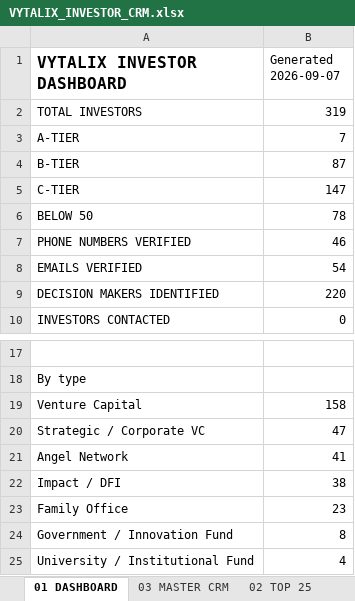
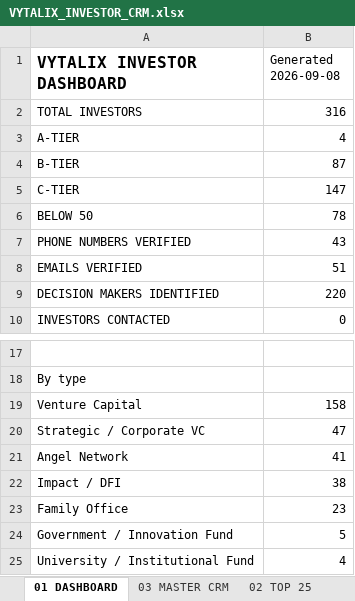
Before and after one commit to elkelvinwilliams/Vitalyx, an Excel workbook: investors/VYTALIX_INVESTOR_CRM.xlsx, sheet 01 DASHBOARD, drawn as a sheet; only a part is shown, gaps mark what is left out; values as stored, in another font and other column widths than the file's, no borders; the diff names each change by its address in the sheet, - before the commit and + after, or states it on an @@ line.

```diff
--- a/investors/VYTALIX_INVESTOR_CRM.xlsx (sheet 01 DASHBOARD)
+++ b/investors/VYTALIX_INVESTOR_CRM.xlsx (sheet 01 DASHBOARD)
-B1: Generated 2026-09-07
+B1: Generated 2026-09-08
-B2 (Generated 2026-09-08): 319
+B2 (Generated 2026-09-08): 316
-B3 (Generated 2026-09-08): 7
+B3 (Generated 2026-09-08): 4
-B7 (Generated 2026-09-08): 46
+B7 (Generated 2026-09-08): 43
-B8 (Generated 2026-09-08): 54
+B8 (Generated 2026-09-08): 51
-B24 (Generated 2026-09-08): 8
+B24 (Generated 2026-09-08): 5
```
Also changed, not shown: sheet 03 MASTER CRM, sheet 04 CALL LIST 4, sheet 04 CALL LIST 3, sheet 04 CALL LIST 2, sheet 04 CALL LIST 1, sheet 02 TOP 25, 8 other files.
